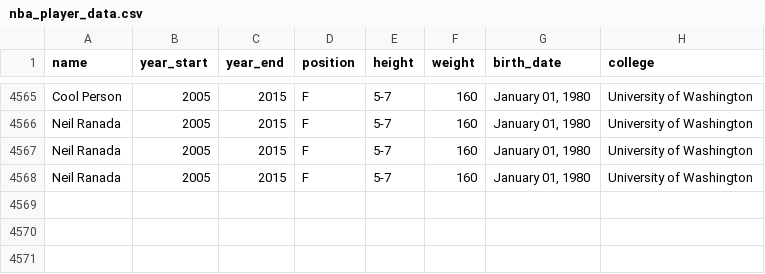
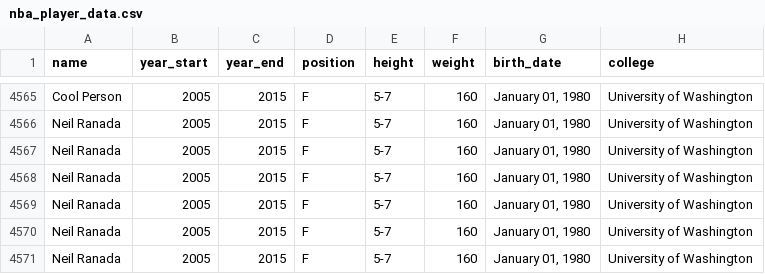
Before and after one commit to Ranada/sqlite_demo, a CSV file: nba_player_data.csv, drawn as a sheet; only a part is shown, gaps mark what is left out; the diff names each change by its address in the sheet, - before the commit and + after, or states it on an @@ line.

```diff
--- a/nba_player_data.csv
+++ b/nba_player_data.csv
+row 4569: Neil Ranada | 2005 | 2015 | F | 5-7 | 160 | January 01, 1980 | University of Washington
+row 4570: Neil Ranada | 2005 | 2015 | F | 5-7 | 160 | January 01, 1980 | University of Washington
+row 4571: Neil Ranada | 2005 | 2015 | F | 5-7 | 160 | January 01, 1980 | University of Washington
```
Also changed, not shown: 2 other files.
